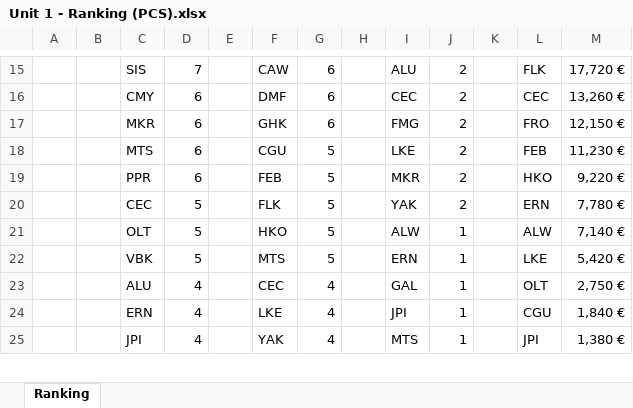
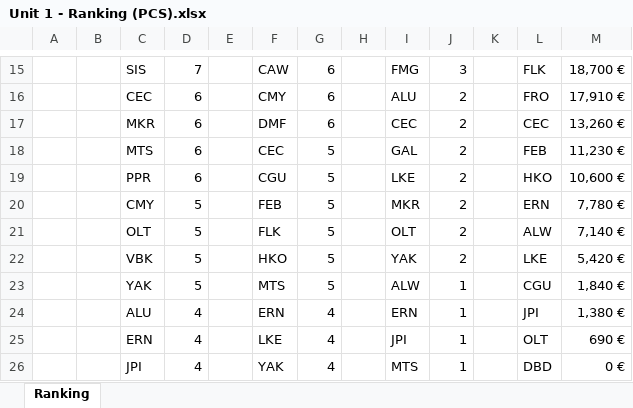
Before and after one commit to gab-lue/dashbd, an Excel workbook: Unit 1 - Ranking (PCS).xlsx, sheet Ranking, drawn as a sheet; only a part is shown, gaps mark what is left out; values as stored, in another font and other column widths than the file's, no borders; removed rows and columns are numbered as before the commit, all else as after; the diff covers the shown part only; the diff names each change by its address in the sheet, - before the commit and + after, or states it on an @@ line.

```diff
--- a/Unit 1 - Ranking (PCS).xlsx (sheet Ranking)
+++ b/Unit 1 - Ranking (PCS).xlsx (sheet Ranking)
-I15: ALU
+I15: FMG
-J15: 2
+J15: 3
-M15: 17,720 €
+M15: 18,700 €
-row 16:  |  | CMY | 6 |  | DMF | 6 |  | CEC | 2 |  | CEC | 13,260 €
+row 16:  |  | CEC | 6 |  | CMY | 6 |  | ALU | 2 |  | FRO | 17,910 €
-F17: GHK
+F17: DMF
-I17: FMG
+I17: CEC
-L17: FRO
+L17: CEC
-M17: 12,150 €
+M17: 13,260 €
-F18: CGU
+F18: CEC
-I18: LKE
+I18: GAL
-F19: FEB
+F19: CGU
-I19: MKR
+I19: LKE
-M19: 9,220 €
+M19: 10,600 €
-C20: CEC
+C20: CMY
-F20: FLK
+F20: FEB
-I20: YAK
+I20: MKR
-F21: HKO
+F21: FLK
-I21: ALW
+I21: OLT
-J21:J22: 1
+J21:J22: 2
-F22: MTS
+F22: HKO
-I22: ERN
+I22: YAK
+row 23:  |  | YAK | 5 |  | MTS | 5 |  | ALW | 1 |  | CGU | 1,840 €
-F24: CEC
+F24: ERN
-I24: GAL
+I24: ERN
-L24: OLT
+L24: JPI
-M24: 2,750 €
+M24: 1,380 €
-L25: CGU
+L25: OLT
-M25: 1,840 €
+M25: 690 €
-L26: JPI
+L26: DBD
-M26: 1,380 €
+M26: 0 €
```
Also changed, not shown: 2 added rows, 3 removed rows and 42 edited cells elsewhere in this sheet, formulas that keep their value.
